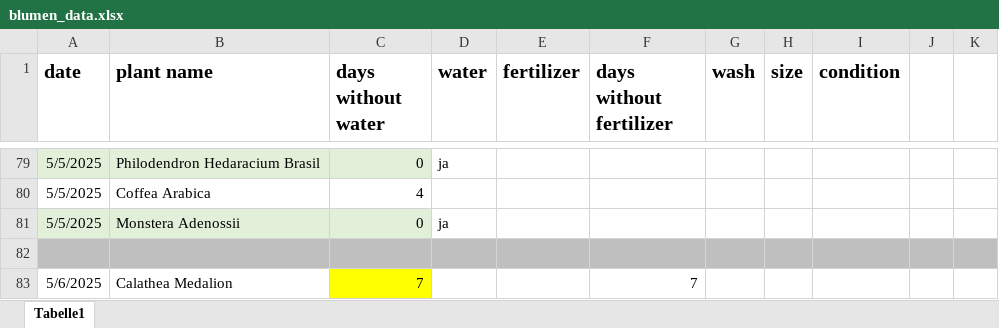
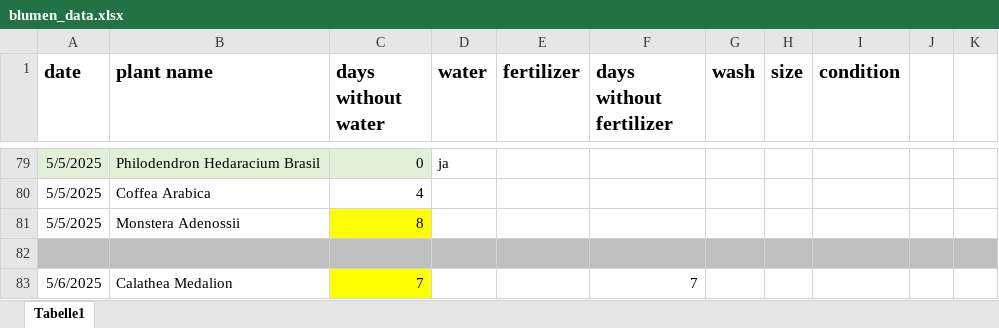
Before and after one commit to Iakithega/blumn, an Excel workbook: data/blumen_data.xlsx, sheet Tabelle1, drawn as a sheet; only a part is shown, gaps mark what is left out; values as stored, in another font and other column widths than the file's, no borders; the diff names each change by its address in the sheet, - before the commit and + after, or states it on an @@ line.

```diff
--- a/data/blumen_data.xlsx (sheet Tabelle1)
+++ b/data/blumen_data.xlsx (sheet Tabelle1)
-A81:B81 fill: #E2F0D9
+A81:B81 fill: none
-C81 (days without water): 0
+C81 (days without water): 8
-C81 fill: #E2F0D9
+C81 fill: #FFFF00
-D81 (water): ja
+D81 (water): (empty)
```
Also changed, not shown: 1 other file.
